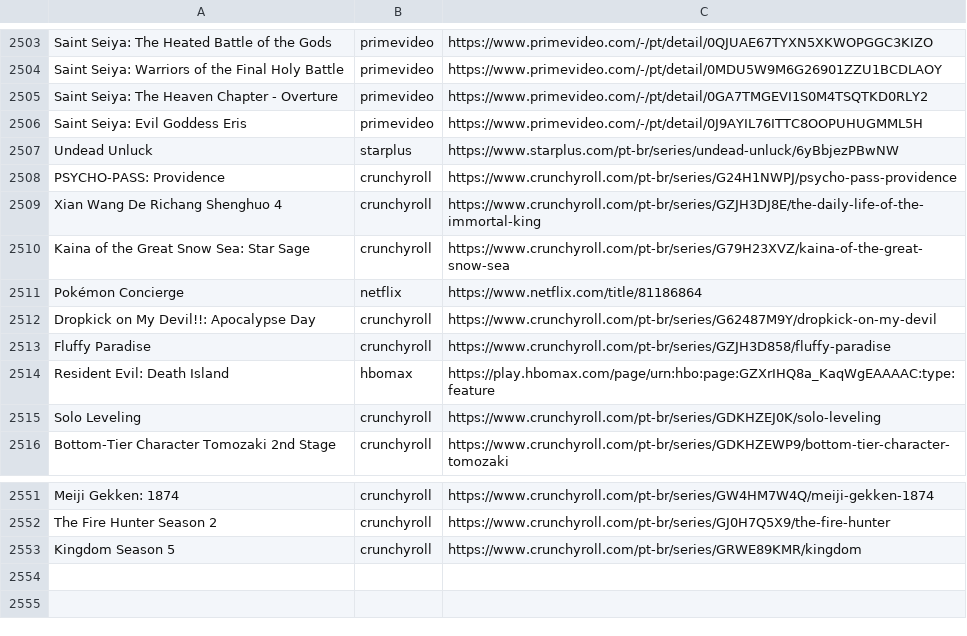
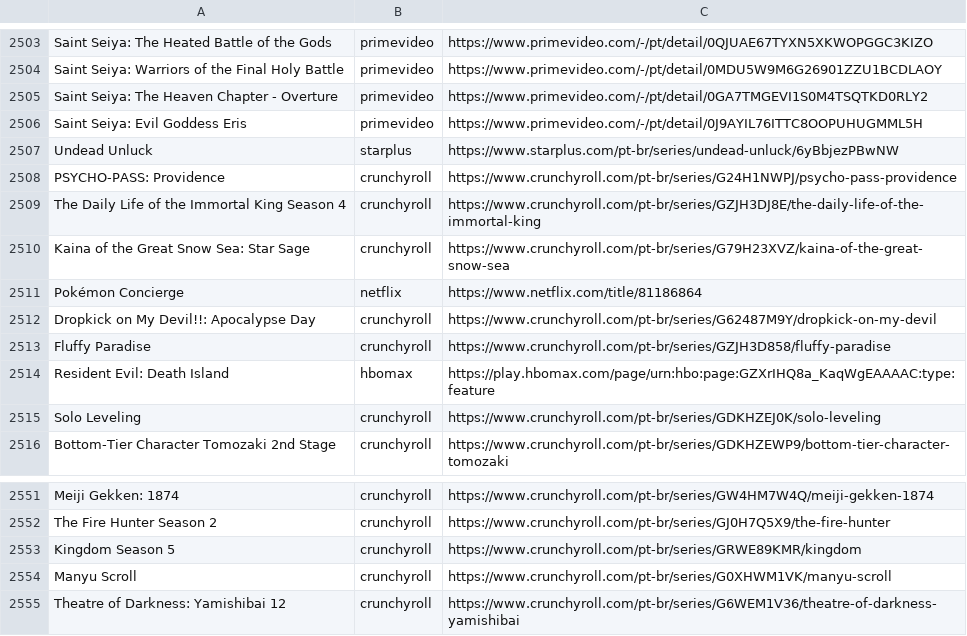
Before and after one commit to SantosThiago/Aniwatch_site, a CSV file: animes.csv, drawn as a sheet; only a part is shown, gaps mark what is left out.

```diff
--- a/animes.csv
+++ b/animes.csv
@@ -2508,3 +2508,3 @@ Undead Unluck,starplus,https://www.starplus.com/pt-br/series/undead-unluck/6yBbj
 PSYCHO-PASS: Providence,crunchyroll,https://www.crunchyroll.com/pt-br/series/G24H1NWPJ/psycho-pass-providence
-Xian Wang De Richang Shenghuo 4,crunchyroll,https://www.crunchyroll.com/pt-br/series/GZJH3DJ8E/the-daily-life-of-the-immortal-king
+The Daily Life of the Immortal King Season 4,crunchyroll,https://www.crunchyroll.com/pt-br/series/GZJH3DJ8E/the-daily-life-of-the-immortal-king
 Kaina of the Great Snow Sea: Star Sage,crunchyroll,https://www.crunchyroll.com/pt-br/series/G79H23XVZ/kaina-of-the-great-snow-sea
@@ -2553 +2553,3 @@ The Fire Hunter Season 2,crunchyroll,https://www.crunchyroll.com/pt-br/series/GJ
 Kingdom Season 5,crunchyroll,https://www.crunchyroll.com/pt-br/series/GRWE89KMR/kingdom
+Manyu Scroll,crunchyroll,https://www.crunchyroll.com/pt-br/series/G0XHWM1VK/manyu-scroll
+Theatre of Darkness: Yamishibai 12,crunchyroll,https://www.crunchyroll.com/pt-br/series/G6WEM1V36/theatre-of-darkness-yamishibai
```
Also changed, not shown: 1 other file.
